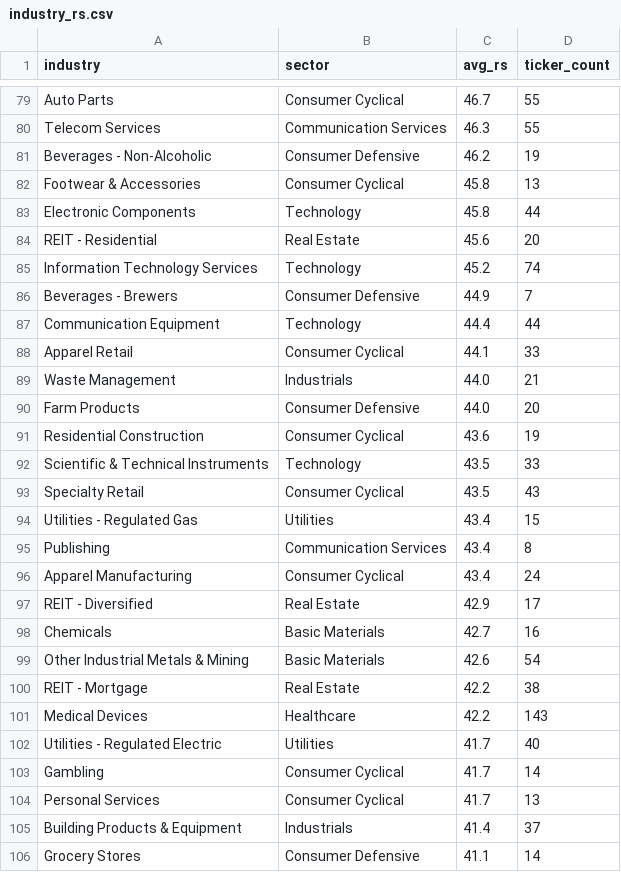
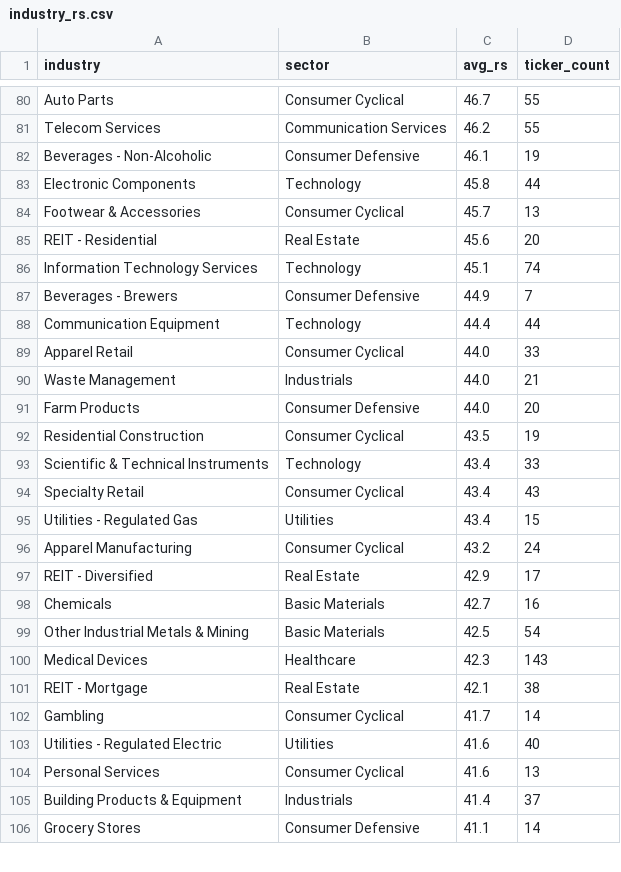
Before and after one commit to tu1258/Stock-Screener, a CSV file: industry_rs.csv, drawn as a sheet; only a part is shown, gaps mark what is left out; removed rows and columns are numbered as before the commit, all else as after; the diff covers the shown part only; the diff names each change by its address in the sheet, - before the commit and + after, or states it on an @@ line.

```diff
--- a/industry_rs.csv
+++ b/industry_rs.csv
-C81 (avg_rs): 46.3
+C81 (avg_rs): 46.2
-C82 (avg_rs): 46.2
+C82 (avg_rs): 46.1
-row 82: Footwear & Accessories | Consumer Cyclical | 45.8 | 13
+row 84: Footwear & Accessories | Consumer Cyclical | 45.7 | 13
-C86 (avg_rs): 45.2
+C86 (avg_rs): 45.1
-C89 (avg_rs): 44.1
+C89 (avg_rs): 44.0
-C92 (avg_rs): 43.6
+C92 (avg_rs): 43.5
-C93:C94 (avg_rs): 43.5
+C93:C94 (avg_rs): 43.4
-row 95: Publishing | Communication Services | 43.4 | 8
-C96 (avg_rs): 43.4
+C96 (avg_rs): 43.2
-C99 (avg_rs): 42.6
+C99 (avg_rs): 42.5
-row 100: REIT - Mortgage | Real Estate | 42.2 | 38
-C100 (avg_rs): 42.2
+C100 (avg_rs): 42.3
-row 102: Utilities - Regulated Electric | Utilities | 41.7 | 40
+row 101: REIT - Mortgage | Real Estate | 42.1 | 38
+row 103: Utilities - Regulated Electric | Utilities | 41.6 | 40
-C104 (avg_rs): 41.7
+C104 (avg_rs): 41.6
```
Also changed, not shown: 14 added rows, 13 removed rows, 1 moved row and 50 edited cells elsewhere in this file, 1 other file.
